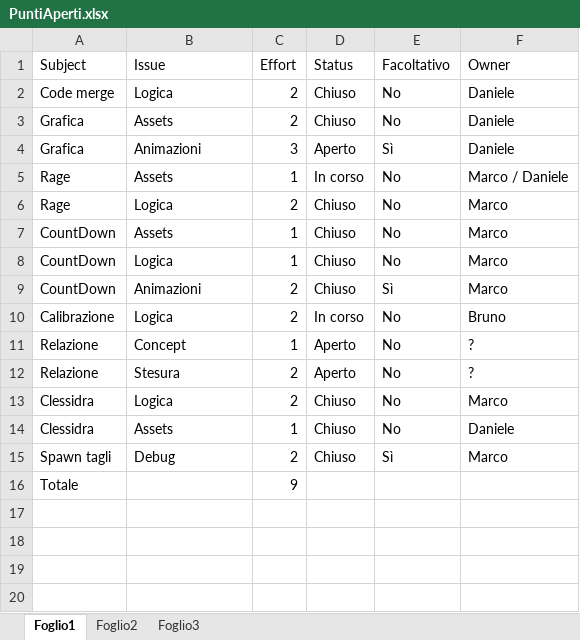
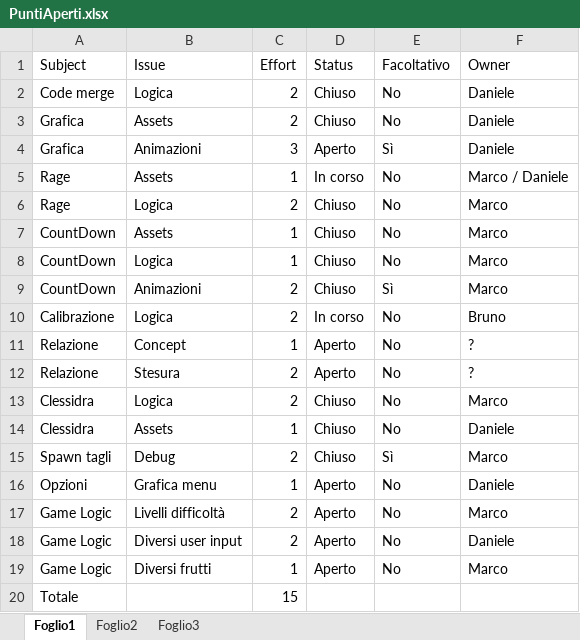
Before and after one commit to ErPanfi/ProjectHCI, an Excel workbook: PuntiAperti.xlsx, sheet Foglio1, drawn as a sheet; values as stored, in another font and other column widths than the file's, no borders; table styles not drawn; addresses are those after the commit; the diff names each change by its address in the sheet, - before the commit and + after, or states it on an @@ line.

```diff
--- a/PuntiAperti.xlsx (sheet Foglio1)
+++ b/PuntiAperti.xlsx (sheet Foglio1)
+row 16: Opzioni | Grafica menu | 1 | Aperto | No | Daniele
+row 17: Game Logic | Livelli difficoltà | 2 | Aperto | No | Marco
+row 18: Game Logic | Diversi user input | 2 | Aperto | No | Daniele
+row 19: Game Logic | Diversi frutti | 1 | Aperto | No | Marco
-C20 (Effort): 9
+C20 (Effort): 15
```
Also changed, not shown: 8 other files.
